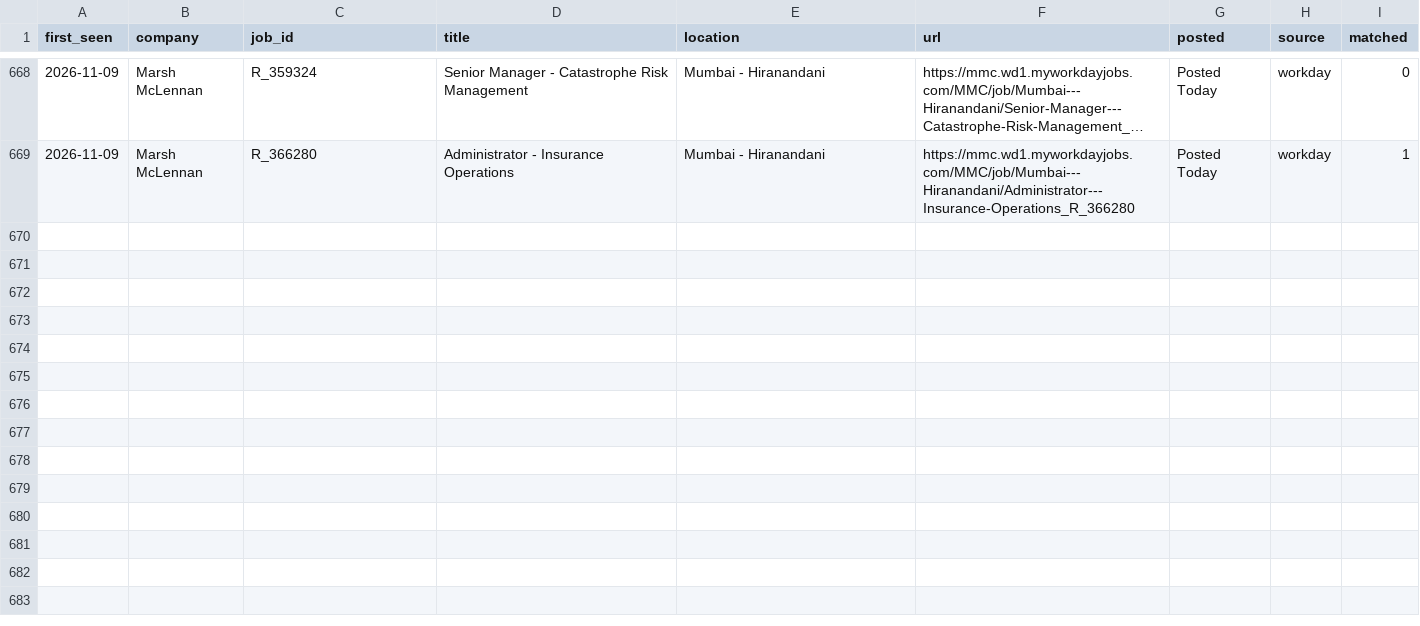
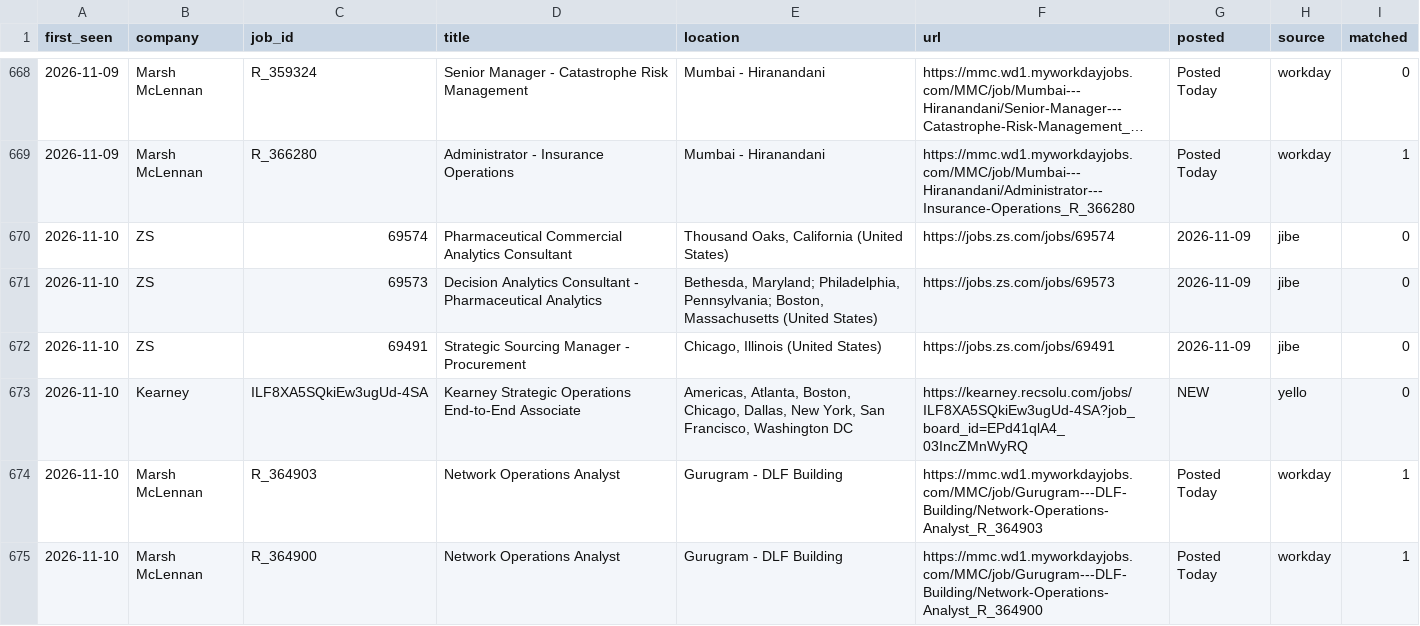
Before and after one commit to ShubhamTanna/job-watcher, a CSV file: data/history.csv, drawn as a sheet; only a part is shown, gaps mark what is left out; long unchanged cells end in …; the diff covers the shown part only; the diff names each change by its address in the sheet, - before the commit and + after, or states it on an @@ line.

```diff
--- a/data/history.csv
+++ b/data/history.csv
+row 670: 2026-11-10 | ZS | 69574 | Pharmaceutical Commercial Analytics Consultant | Thousand Oaks, California (United States) | https://jobs.zs.com/jobs/69574 | 2026-11-09 | jibe | 0
+row 671: 2026-11-10 | ZS | 69573 | Decision Analytics Consultant - Pharmaceutical Analytics | Bethesda, Maryland; Philadelphia, Pennsylvania; Boston, Massachusetts (United States) | https://jobs.zs.com/jobs/69573 | 2026-11-09 | jibe | 0
+row 672: 2026-11-10 | ZS | 69491 | Strategic Sourcing Manager - Procurement | Chicago, Illinois (United States) | https://jobs.zs.com/jobs/69491 | 2026-11-09 | jibe | 0
+row 673: 2026-11-10 | Kearney | ILF8XA5SQkiEw3ugUd-4SA | Kearney Strategic Operations End-to-End Associate | Americas, Atlanta, Boston, Chicago, Dallas, New York, San Francisco, Washington DC | https://kearney.recsolu.com/jobs/ILF8XA5SQkiEw3ugUd-4SA?job_board_id=EPd41qlA4_03IncZMnWyRQ | NEW | yello | 0
+row 674: 2026-11-10 | Marsh McLennan | R_364903 | Network Operations Analyst | Gurugram - DLF Building | https://mmc.wd1.myworkdayjobs.com/MMC/job/Gurugram---DLF-Building/Network-Operations-Analyst_R_364903 | Posted Today | workday | 1
+row 675: 2026-11-10 | Marsh McLennan | R_364900 | Network Operations Analyst | Gurugram - DLF Building | https://mmc.wd1.myworkdayjobs.com/MMC/job/Gurugram---DLF-Building/Network-Operations-Analyst_R_364900 | Posted Today | workday | 1
```
Also changed, not shown: 6 added rows elsewhere in this file, 1 other file.
